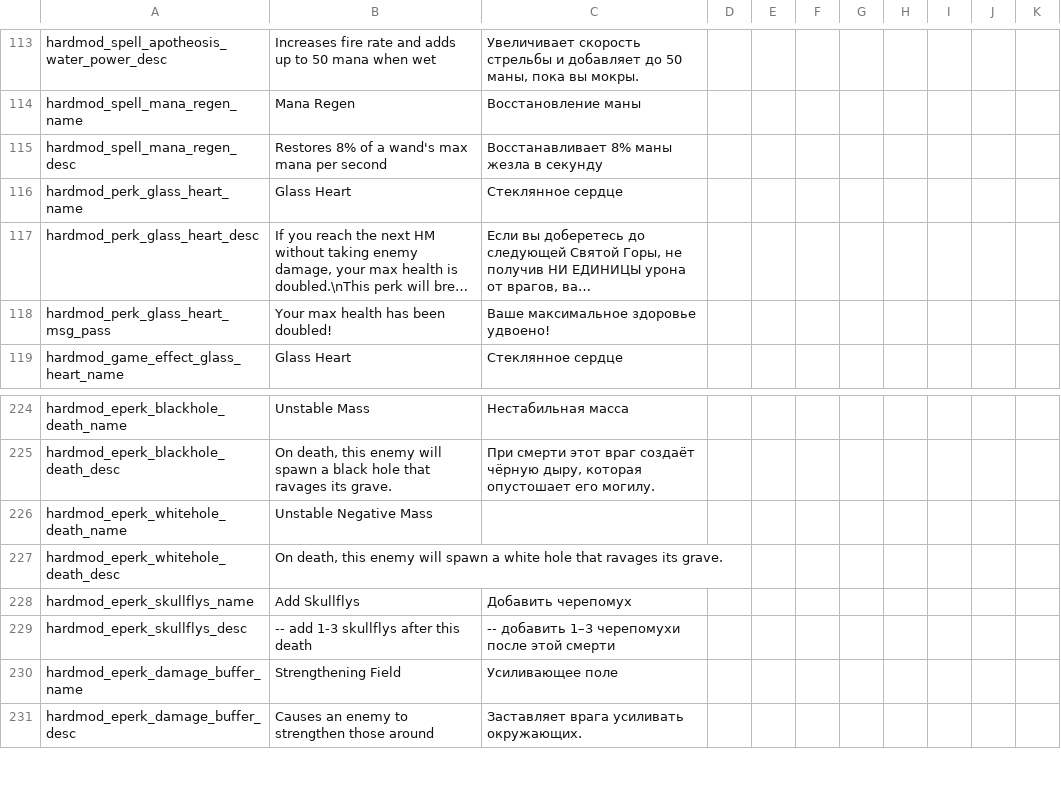
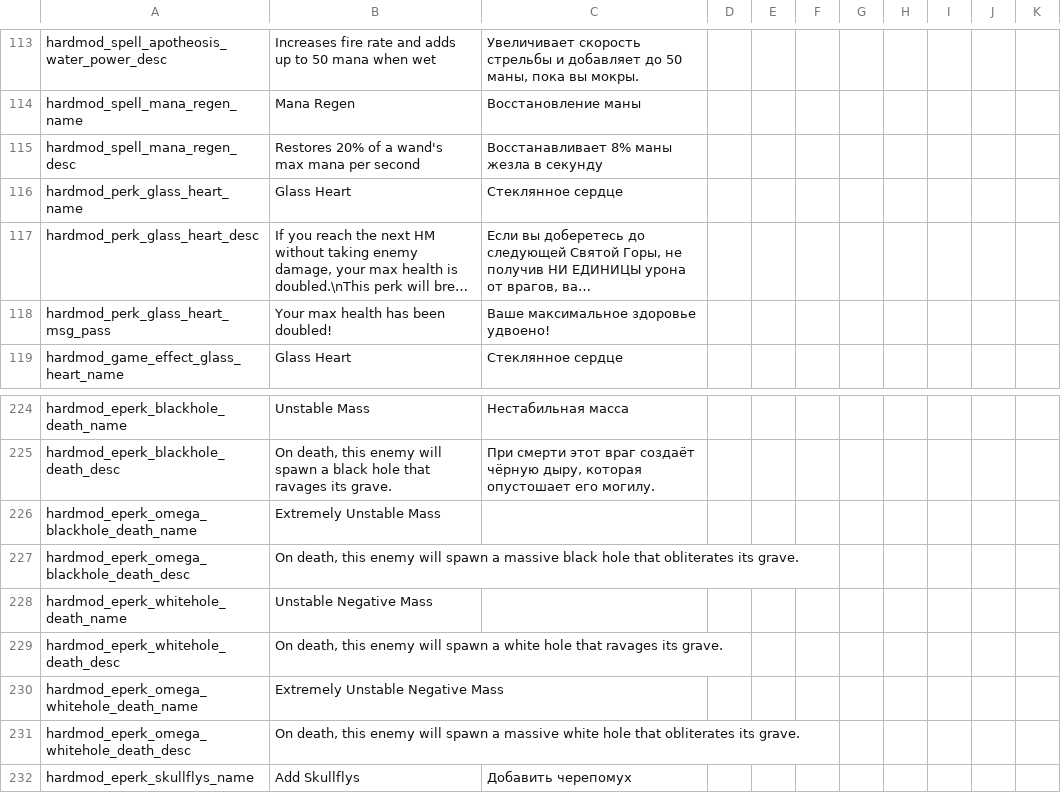
Before and after one commit to lamia-zamia/noita.hardmod, a CSV file: files/translations/standard.csv, drawn as a sheet; only a part is shown, gaps mark what is left out; the shorter side is filled out with more unchanged rows; long unchanged cells end in ….

```diff
--- a/files/translations/standard.csv
+++ b/files/translations/standard.csv
@@ -114,3 +114,3 @@ hardmod_spell_apotheosis_water_power_desc,Increases fire rate and adds up to 50
 hardmod_spell_mana_regen_name,Mana Regen,Восстановление маны,,,,,,,,,,,,
-hardmod_spell_mana_regen_desc,"Restores 8% of a wand's max mana per second",Восстанавливает 8% маны жезла в секунду,,,,,,,,,,,,
+hardmod_spell_mana_regen_desc,"Restores 20% of a wand's max mana per second",Восстанавливает 8% маны жезла в секунду,,,,,,,,,,,,
 hardmod_perk_glass_heart_name,Glass Heart,Стеклянное сердце,,,,,,,,,,,,
@@ -225,4 +225,8 @@ hardmod_eperk_blackhole_death_name,Unstable Mass,Нестабильная мас
 hardmod_eperk_blackhole_death_desc,"On death, this enemy will spawn a black hole that ravages its grave.","При смерти этот враг создаёт чёрную дыру, которая опустошает его могилу.",,,,,,,,,,,,
+hardmod_eperk_omega_blackhole_death_name,Extremely Unstable Mass,,,,,,,,,,,,,
+hardmod_eperk_omega_blackhole_death_desc,"On death, this enemy will spawn a massive black hole that obliterates its grave.",,,,,,,,,,,,,
 hardmod_eperk_whitehole_death_name,Unstable Negative Mass,,,,,,,,,,,,,
 hardmod_eperk_whitehole_death_desc,"On death, this enemy will spawn a white hole that ravages its grave.",,,,,,,,,,,,,
+hardmod_eperk_omega_whitehole_death_name,Extremely Unstable Negative Mass,,,,,,,,,,,,,
+hardmod_eperk_omega_whitehole_death_desc,"On death, this enemy will spawn a massive white hole that obliterates its grave.",,,,,,,,,,,,,
 hardmod_eperk_skullflys_name,Add Skullflys,Добавить черепомух,,,,,,,,,,,,
```
Also changed, not shown: files/translations/core.csv, 3 other files.
